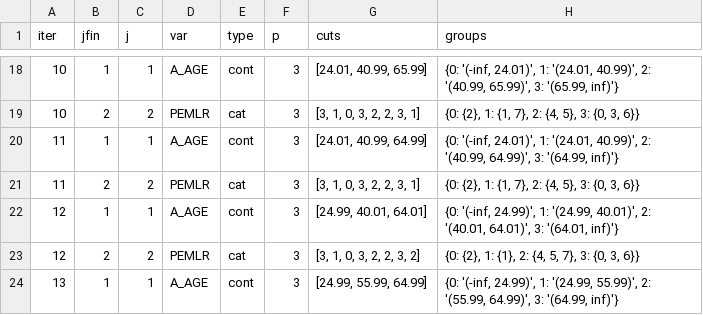
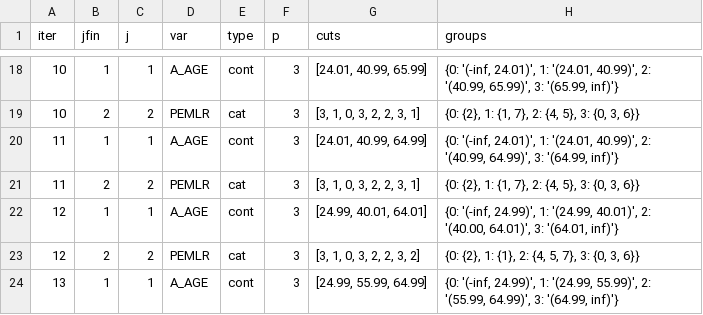
Before and after one commit to songkomkrit/phd, a CSV file: Outputs/Main/Box/seltrain20num3each20/75305-selvarfin.csv, drawn as a sheet; only a part is shown, gaps mark what is left out.

```diff
--- a/Outputs/Main/Box/seltrain20num3each20/75305-selvarfin.csv
+++ b/Outputs/Main/Box/seltrain20num3each20/75305-selvarfin.csv
@@ -21,3 +21,3 @@ iter,jfin,j,var,type,p,cuts,groups
 11,2,2,PEMLR,cat,3,"[3, 1, 0, 3, 2, 2, 3, 1]","{0: {2}, 1: {1, 7}, 2: {4, 5}, 3: {0, 3, 6}}"
-12,1,1,A_AGE,cont,3,"[24.99, 40.01, 64.01]","{0: '(-inf, 24.99)', 1: '(24.99, 40.01)', 2: '(40.01, 64.01)', 3: '(64.01, inf)'}"
+12,1,1,A_AGE,cont,3,"[24.99, 40.01, 64.01]","{0: '(-inf, 24.99)', 1: '(24.99, 40.01)', 2: '(40.00, 64.01)', 3: '(64.01, inf)'}"
 12,2,2,PEMLR,cat,3,"[3, 1, 0, 3, 2, 2, 3, 2]","{0: {2}, 1: {1}, 2: {4, 5, 7}, 3: {0, 3, 6}}"
```
Also changed, not shown: Outputs/Main/Box/seltrain20num3each20/75305-report-reg-dup.csv, Outputs/Main/Box/seltrain20num3each20/75305-report-reg-nondup.csv, 14 other files.
